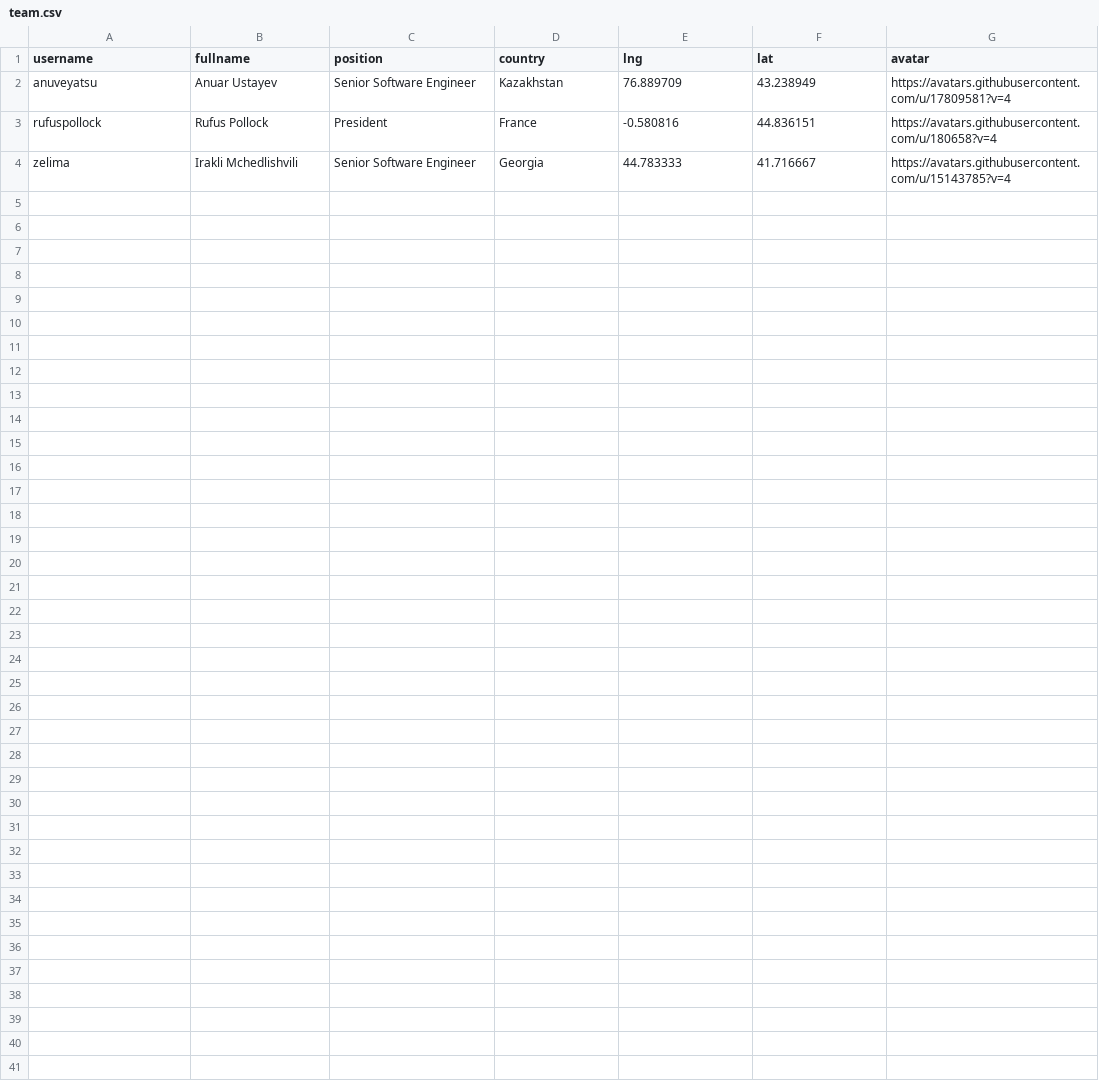
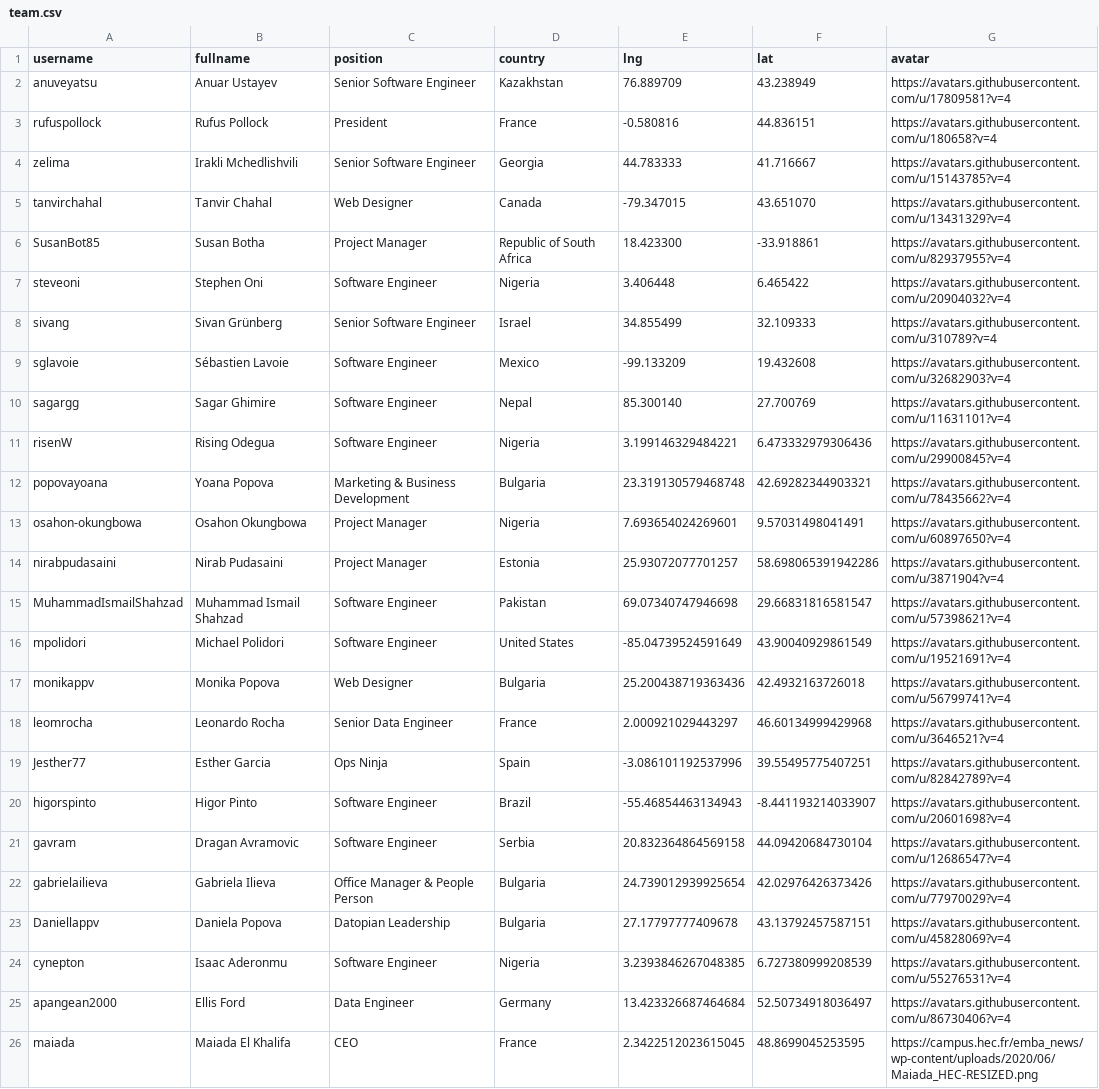
Before and after one commit to datopian/global-presence, a CSV file: data/team.csv, drawn as a sheet.

Commit message:
Added everyone to the team.

```diff
--- a/data/team.csv
+++ b/data/team.csv
@@ -4 +4,23 @@ rufuspollock,Rufus Pollock,President,France,-0.580816,44.836151,https://avatars.
 zelima,Irakli Mchedlishvili,Senior Software Engineer,Georgia,44.783333,41.716667,https://avatars.githubusercontent.com/u/15143785?v=4
+tanvirchahal,Tanvir Chahal,Web Designer,Canada,-79.347015,43.651070,https://avatars.githubusercontent.com/u/13431329?v=4
+SusanBot85,Susan Botha,Project Manager,Republic of South Africa,18.423300,-33.918861,https://avatars.githubusercontent.com/u/82937955?v=4
+steveoni,Stephen Oni,Software Engineer,Nigeria,3.406448,6.465422,https://avatars.githubusercontent.com/u/20904032?v=4
+sivang,Sivan Grünberg,Senior Software Engineer,Israel,34.855499,32.109333,https://avatars.githubusercontent.com/u/310789?v=4
+sglavoie,Sébastien Lavoie,Software Engineer,Mexico,-99.133209,19.432608,https://avatars.githubusercontent.com/u/32682903?v=4
+sagargg,Sagar Ghimire,Software Engineer,Nepal,85.300140,27.700769,https://avatars.githubusercontent.com/u/11631101?v=4
+risenW,Rising Odegua,Software Engineer,Nigeria,3.199146329484221,6.473332979306436,https://avatars.githubusercontent.com/u/29900845?v=4
+popovayoana,Yoana Popova,Marketing & Business Development,Bulgaria,23.319130579468748,42.69282344903321,https://avatars.githubusercontent.com/u/78435662?v=4
+osahon-okungbowa,Osahon Okungbowa,Project Manager,Nigeria,7.693654024269601,9.57031498041491,https://avatars.githubusercontent.com/u/60897650?v=4
+nirabpudasaini,Nirab Pudasaini,Project Manager,Estonia,25.93072077701257,58.698065391942286,https://avatars.githubusercontent.com/u/3871904?v=4
+MuhammadIsmailShahzad,Muhammad Ismail Shahzad,Software Engineer,Pakistan,69.07340747946698,29.66831816581547,https://avatars.githubusercontent.com/u/57398621?v=4
+mpolidori,Michael Polidori,Software Engineer,United States,-85.04739524591649,43.90040929861549,https://avatars.githubusercontent.com/u/19521691?v=4
+monikappv,Monika Popova,Web Designer,Bulgaria,25.200438719363436,42.4932163726018,https://avatars.githubusercontent.com/u/56799741?v=4
+leomrocha,Leonardo Rocha,Senior Data Engineer,France,2.000921029443297,46.60134999429968,https://avatars.githubusercontent.com/u/3646521?v=4
+Jesther77,Esther Garcia,Ops Ninja,Spain,-3.086101192537996,39.55495775407251,https://avatars.githubusercontent.com/u/82842789?v=4
+higorspinto,Higor Pinto,Software Engineer,Brazil,-55.46854463134943,-8.441193214033907,https://avatars.githubusercontent.com/u/20601698?v=4
+gavram,Dragan Avramovic,Software Engineer,Serbia,20.832364864569158,44.09420684730104,https://avatars.githubusercontent.com/u/12686547?v=4
+gabrielailieva,Gabriela Ilieva,Office Manager & People Person,Bulgaria,24.739012939925654,42.02976426373426,https://avatars.githubusercontent.com/u/77970029?v=4
+Daniellappv,Daniela Popova,Datopian Leadership,Bulgaria,27.17797777409678,43.13792457587151,https://avatars.githubusercontent.com/u/45828069?v=4
+cynepton,Isaac Aderonmu,Software Engineer,Nigeria,3.2393846267048385,6.727380999208539,https://avatars.githubusercontent.com/u/55276531?v=4
+apangean2000,Ellis Ford,Data Engineer,Germany,13.423326687464684,52.50734918036497,https://avatars.githubusercontent.com/u/86730406?v=4
+maiada,Maiada El Khalifa,CEO,France,2.3422512023615045,48.8699045253595,https://campus.hec.fr/emba_news/wp-content/uploads/2020/06/Maiada_HEC-RESIZED.png
```
